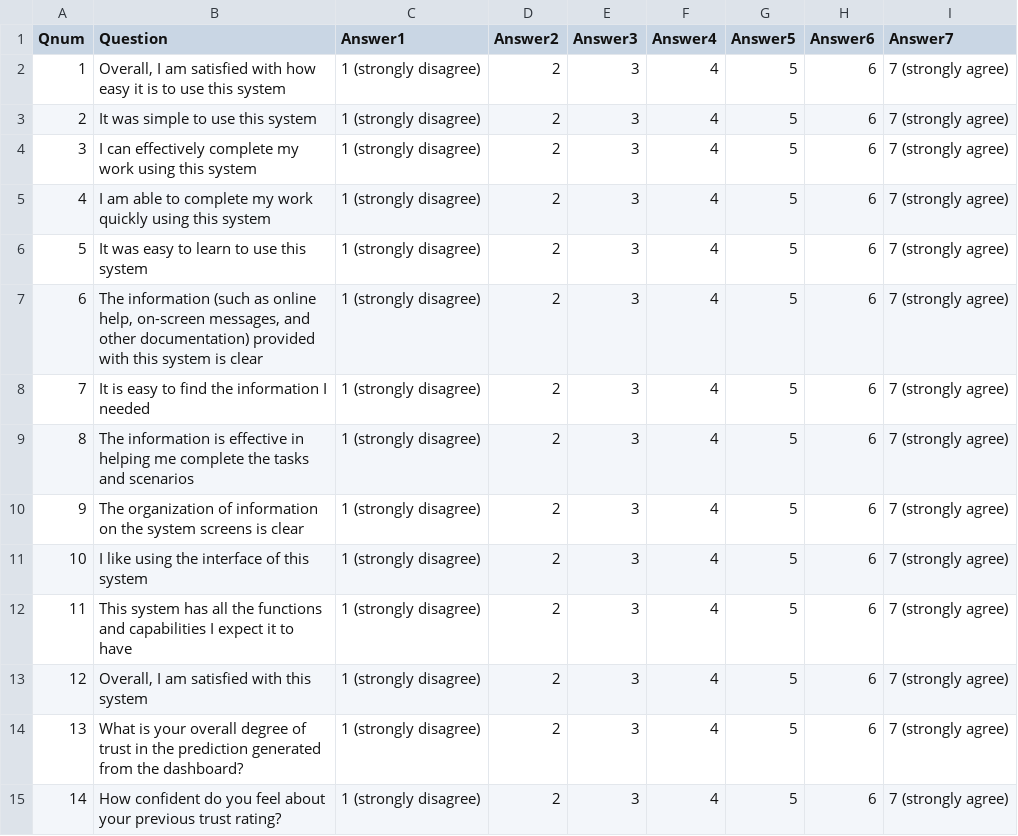
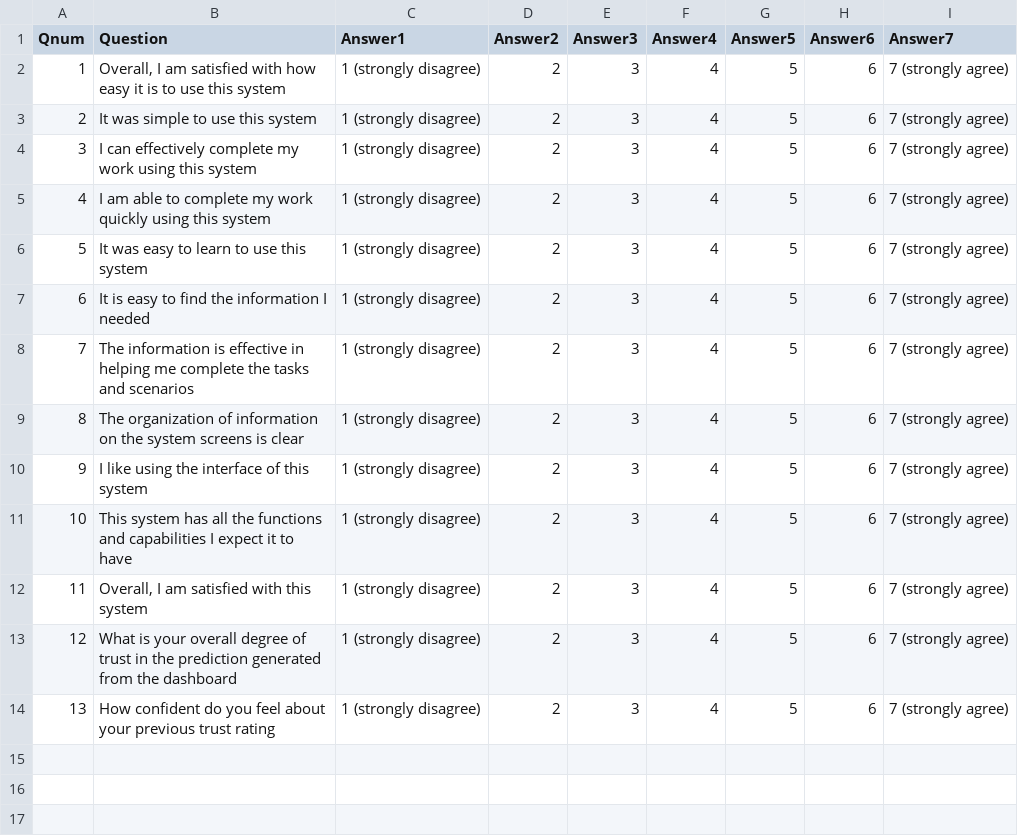
Before and after one commit to FeardaMeow/UsabilityStudy, a CSV file: Qlist.csv, drawn as a sheet; removed rows and columns are numbered as before the commit, all else as after; the diff names each change by its address in the sheet, - before the commit and + after, or states it on an @@ line.

Commit message:
Added last question and images

```diff
--- a/Qlist.csv
+++ b/Qlist.csv
-row 7: 6 | The information (such as online help, on-screen messages, and other documentation) provided with this system is clear | 1 (strongly disagree) | 2 | 3 | 4 | 5 | 6 | 7 (strongly agree)
@@ column A (Qnum) renumbered from row 7 down @@
-B13 (Question): …from the dashboard?
+B13 (Question): …from the dashboard
-B14 (Question): …previous trust rating?
+B14 (Question): …previous trust rating
```
Also changed, not shown: 6 other files.
